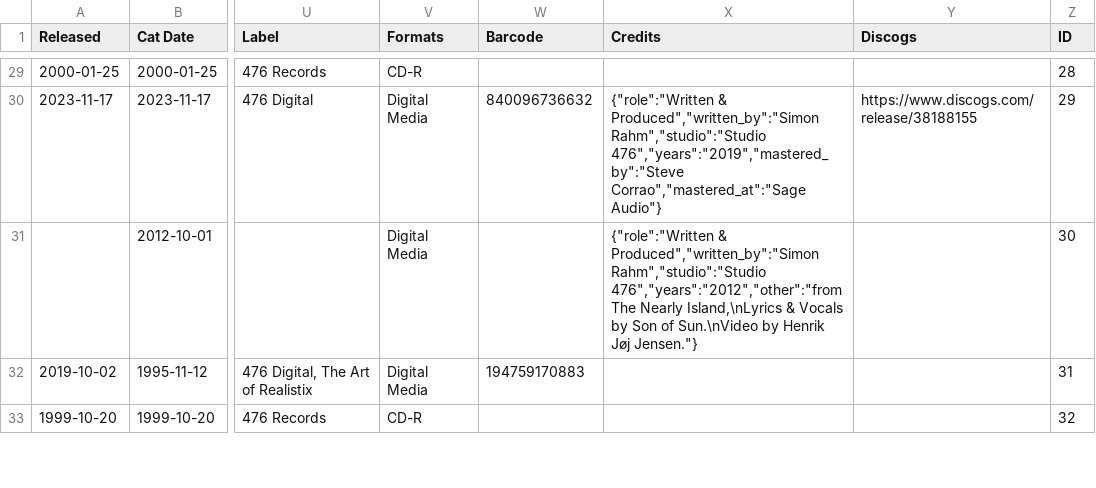
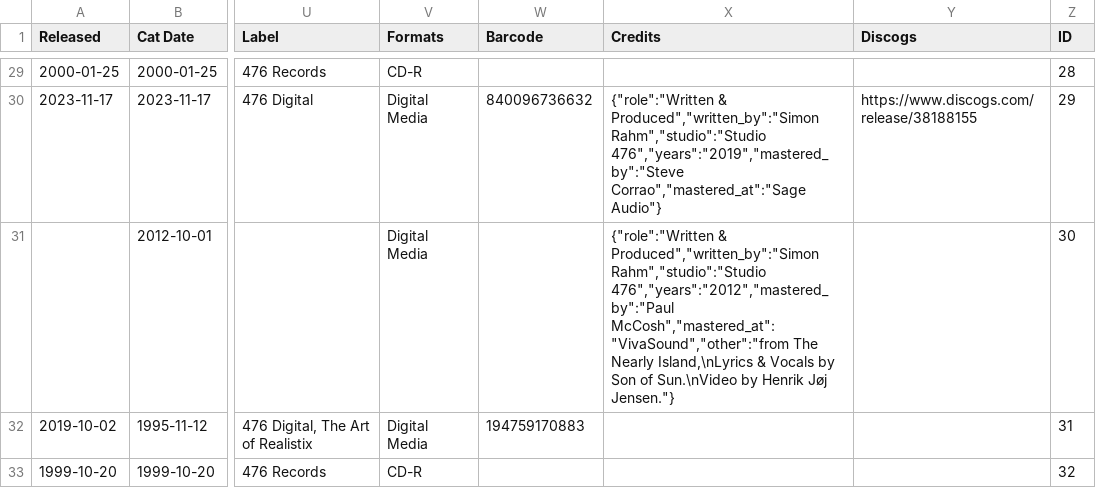
Before and after one commit to psilodump/website-data, a CSV file: releases.csv, drawn as a sheet; only a part is shown, gaps mark what is left out; the diff names each change by its address in the sheet, - before the commit and + after, or states it on an @@ line.

Commit message:
Sync catalogue CSVs from NAS admin

```diff
--- a/releases.csv
+++ b/releases.csv
-X31 (Credits): …Produced","written_by":"Simon Rahm","studio":"Studio 476","years":"2012","other":"from The Nearly…
+X31 (Credits): …Produced","written_by":"Simon Rahm","studio":"Studio 476","years":"2012","mastered_by":"Paul McCosh","mastered_at":"VivaSound","other":"from The Nearly…
```
